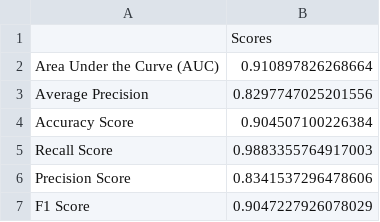
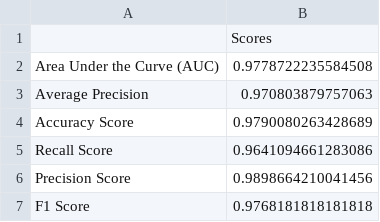
Before and after one commit to hei-jung/HDAI-2021-ECG, a CSV file: Scores/scores_test1.csv, drawn as a sheet.

```diff
--- a/Scores/scores_test1.csv
+++ b/Scores/scores_test1.csv
@@ -1,7 +1,7 @@
 ,Scores
-Area Under the Curve (AUC),0.910897826268664
-Average Precision,0.8297747025201556
-Accuracy Score,0.904507100226384
-Recall Score,0.9883355764917003
-Precision Score,0.8341537296478606
-F1 Score,0.9047227926078029
+Area Under the Curve (AUC),0.9778722235584508
+Average Precision,0.970803879757063
+Accuracy Score,0.9790080263428689
+Recall Score,0.9641094661283086
+Precision Score,0.9898664210041456
+F1 Score,0.9768181818181818
```
Also changed, not shown: 9 other files.
